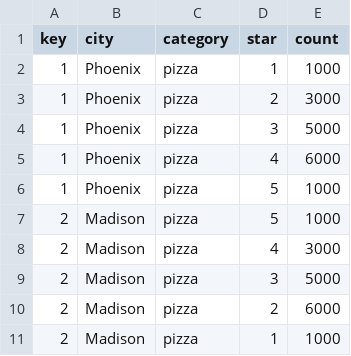
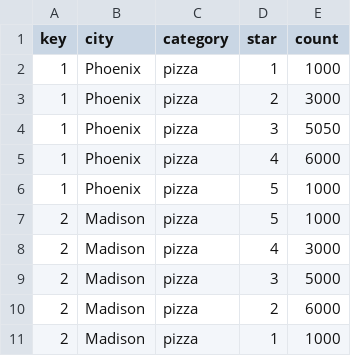
Before and after one commit to liangvi/Visualization_Demo_D3, a CSV file: static/data/drillDown.csv, drawn as a sheet.

Commit message:
Update drillDown.csv

```diff
--- a/static/data/drillDown.csv
+++ b/static/data/drillDown.csv
@@ -3,3 +3,3 @@ key,city,category,star,count
 1,Phoenix,pizza,2,3000
-1,Phoenix,pizza,3,5000
+1,Phoenix,pizza,3,5050
 1,Phoenix,pizza,4,6000
```
